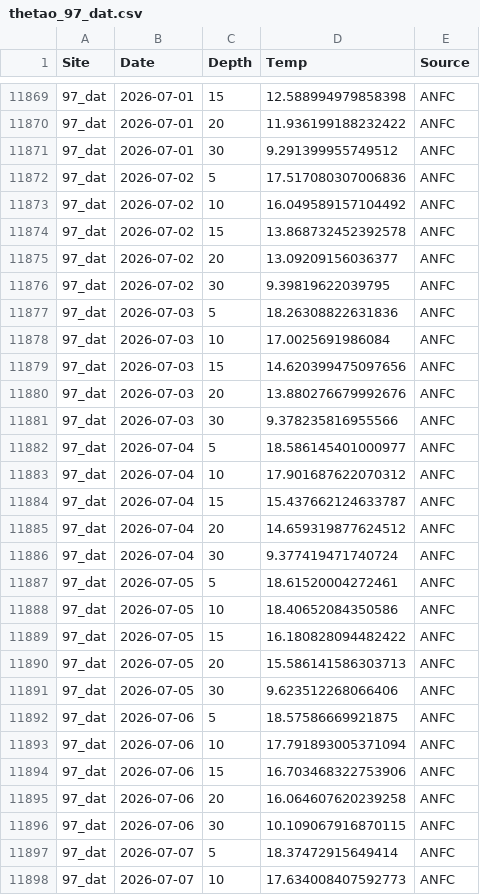
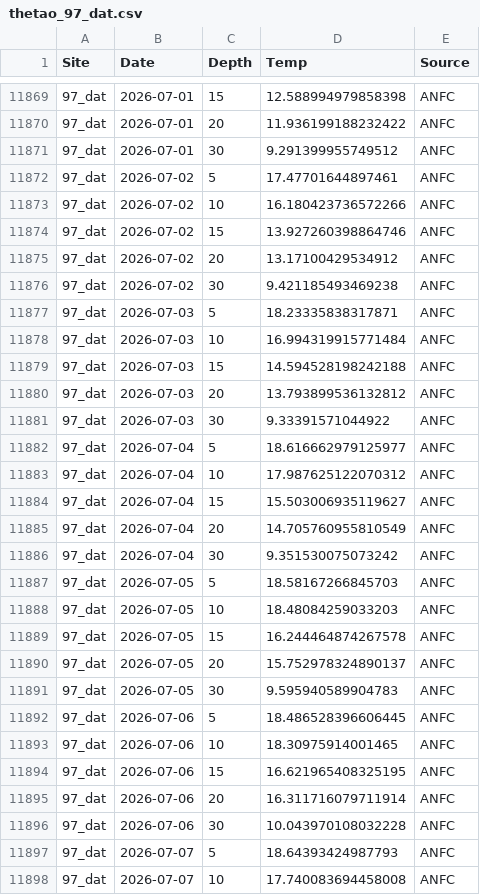
Before and after one commit to sharkbot952/temp_test5, a CSV file: data/cmem/thetao/thetao_97_dat.csv, drawn as a sheet; only a part is shown, gaps mark what is left out; the diff covers the shown part only.

```diff
--- a/data/cmem/thetao/thetao_97_dat.csv
+++ b/data/cmem/thetao/thetao_97_dat.csv
@@ -11871,28 +11871,28 @@
 97_dat,2026-07-01,30,9.291399955749512,ANFC
-97_dat,2026-07-02,5,17.517080307006836,ANFC
-97_dat,2026-07-02,10,16.049589157104492,ANFC
-97_dat,2026-07-02,15,13.868732452392578,ANFC
-97_dat,2026-07-02,20,13.09209156036377,ANFC
-97_dat,2026-07-02,30,9.39819622039795,ANFC
-97_dat,2026-07-03,5,18.26308822631836,ANFC
-97_dat,2026-07-03,10,17.0025691986084,ANFC
-97_dat,2026-07-03,15,14.620399475097656,ANFC
-97_dat,2026-07-03,20,13.880276679992676,ANFC
-97_dat,2026-07-03,30,9.378235816955566,ANFC
-97_dat,2026-07-04,5,18.586145401000977,ANFC
-97_dat,2026-07-04,10,17.901687622070312,ANFC
-97_dat,2026-07-04,15,15.437662124633787,ANFC
-97_dat,2026-07-04,20,14.659319877624512,ANFC
-97_dat,2026-07-04,30,9.377419471740724,ANFC
-97_dat,2026-07-05,5,18.61520004272461,ANFC
-97_dat,2026-07-05,10,18.40652084350586,ANFC
-97_dat,2026-07-05,15,16.180828094482422,ANFC
-97_dat,2026-07-05,20,15.586141586303713,ANFC
-97_dat,2026-07-05,30,9.623512268066406,ANFC
-97_dat,2026-07-06,5,18.57586669921875,ANFC
-97_dat,2026-07-06,10,17.791893005371094,ANFC
-97_dat,2026-07-06,15,16.703468322753906,ANFC
-97_dat,2026-07-06,20,16.064607620239258,ANFC
-97_dat,2026-07-06,30,10.109067916870115,ANFC
-97_dat,2026-07-07,5,18.37472915649414,ANFC
-97_dat,2026-07-07,10,17.634008407592773,ANFC
+97_dat,2026-07-02,5,17.47701644897461,ANFC
+97_dat,2026-07-02,10,16.180423736572266,ANFC
+97_dat,2026-07-02,15,13.927260398864746,ANFC
+97_dat,2026-07-02,20,13.17100429534912,ANFC
+97_dat,2026-07-02,30,9.421185493469238,ANFC
+97_dat,2026-07-03,5,18.23335838317871,ANFC
+97_dat,2026-07-03,10,16.994319915771484,ANFC
+97_dat,2026-07-03,15,14.594528198242188,ANFC
+97_dat,2026-07-03,20,13.793899536132812,ANFC
+97_dat,2026-07-03,30,9.33391571044922,ANFC
+97_dat,2026-07-04,5,18.616662979125977,ANFC
+97_dat,2026-07-04,10,17.987625122070312,ANFC
+97_dat,2026-07-04,15,15.503006935119627,ANFC
+97_dat,2026-07-04,20,14.705760955810549,ANFC
+97_dat,2026-07-04,30,9.351530075073242,ANFC
+97_dat,2026-07-05,5,18.58167266845703,ANFC
+97_dat,2026-07-05,10,18.48084259033203,ANFC
+97_dat,2026-07-05,15,16.244464874267578,ANFC
+97_dat,2026-07-05,20,15.752978324890137,ANFC
+97_dat,2026-07-05,30,9.595940589904783,ANFC
+97_dat,2026-07-06,5,18.486528396606445,ANFC
+97_dat,2026-07-06,10,18.30975914001465,ANFC
+97_dat,2026-07-06,15,16.621965408325195,ANFC
+97_dat,2026-07-06,20,16.311716079711914,ANFC
+97_dat,2026-07-06,30,10.043970108032228,ANFC
+97_dat,2026-07-07,5,18.64393424987793,ANFC
+97_dat,2026-07-07,10,17.740083694458008,ANFC
```
Also changed, not shown: 5 added rows and 18 edited cells elsewhere in this file, data/cmem/chl/chl_97_dat.csv, data/cmem/chl/chl_98_osh.csv, 9 other files.
